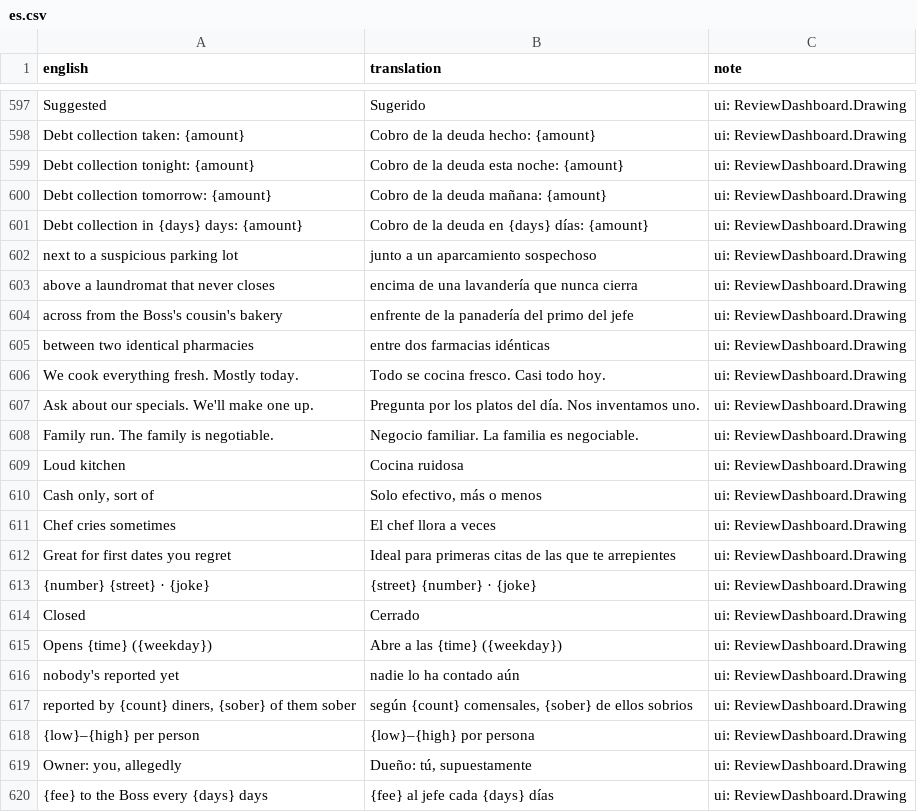
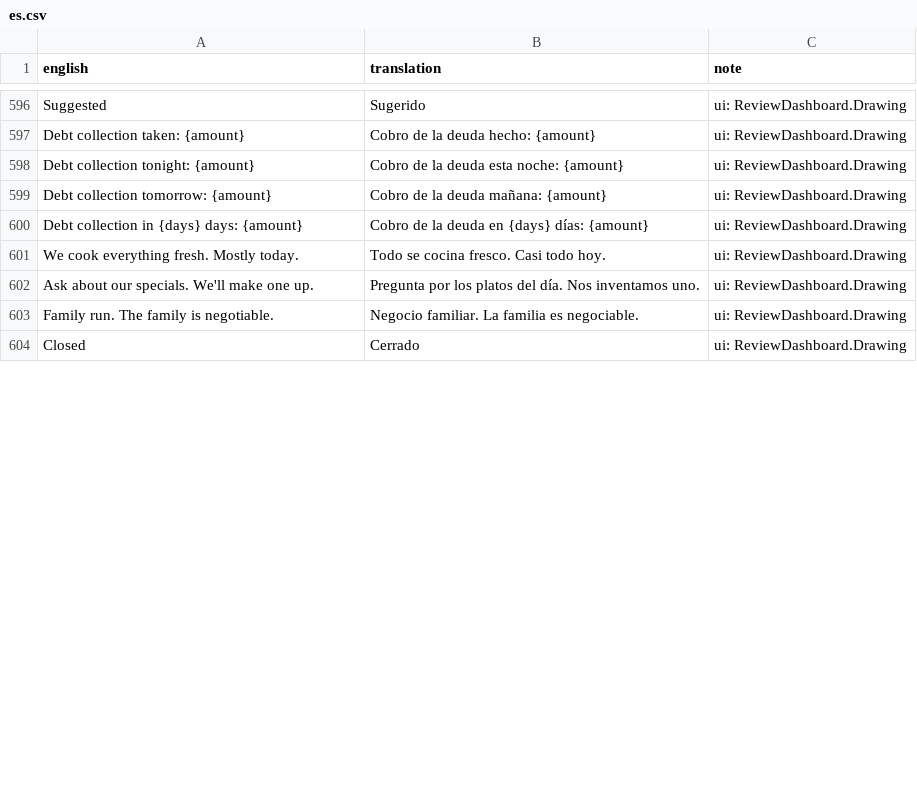
Before and after one commit to sergiofidalgo/mise-en-flex, a CSV file: Assets/_Project/Data/Localization/es.csv, drawn as a sheet; only a part is shown, gaps mark what is left out; removed rows and columns are numbered as before the commit, all else as after; the diff covers the shown part only; the diff names each change by its address in the sheet, - before the commit and + after, or states it on an @@ line.

```diff
--- a/Assets/_Project/Data/Localization/es.csv
+++ b/Assets/_Project/Data/Localization/es.csv
-row 602: next to a suspicious parking lot | junto a un aparcamiento sospechoso | ui: ReviewDashboard.Drawing
-row 603: above a laundromat that never closes | encima de una lavandería que nunca cierra | ui: ReviewDashboard.Drawing
-row 604: across from the Boss's cousin's bakery | enfrente de la panadería del primo del jefe | ui: ReviewDashboard.Drawing
-row 605: between two identical pharmacies | entre dos farmacias idénticas | ui: ReviewDashboard.Drawing
-row 609: Loud kitchen | Cocina ruidosa | ui: ReviewDashboard.Drawing
-row 610: Cash only, sort of | Solo efectivo, más o menos | ui: ReviewDashboard.Drawing
-row 611: Chef cries sometimes | El chef llora a veces | ui: ReviewDashboard.Drawing
-row 612: Great for first dates you regret | Ideal para primeras citas de las que te arrepientes | ui: ReviewDashboard.Drawing
-row 613: {number} {street} · {joke} | {street} {number} · {joke} | ui: ReviewDashboard.Drawing
-row 615: Opens {time} ({weekday}) | Abre a las {time} ({weekday}) | ui: ReviewDashboard.Drawing
-row 616: nobody's reported yet | nadie lo ha contado aún | ui: ReviewDashboard.Drawing
-row 617: reported by {count} diners, {sober} of them sober | según {count} comensales, {sober} de ellos sobrios | ui: ReviewDashboard.Drawing
-row 618: {low}–{high} per person | {low}–{high} por persona | ui: ReviewDashboard.Drawing
-row 619: Owner: you, allegedly | Dueño: tú, supuestamente | ui: ReviewDashboard.Drawing
-row 620: {fee} to the Boss every {days} days | {fee} al jefe cada {days} días | ui: ReviewDashboard.Drawing
```
Also changed, not shown: 7 added rows, 13 removed rows and 2 edited cells elsewhere in this file, 9 other files.
